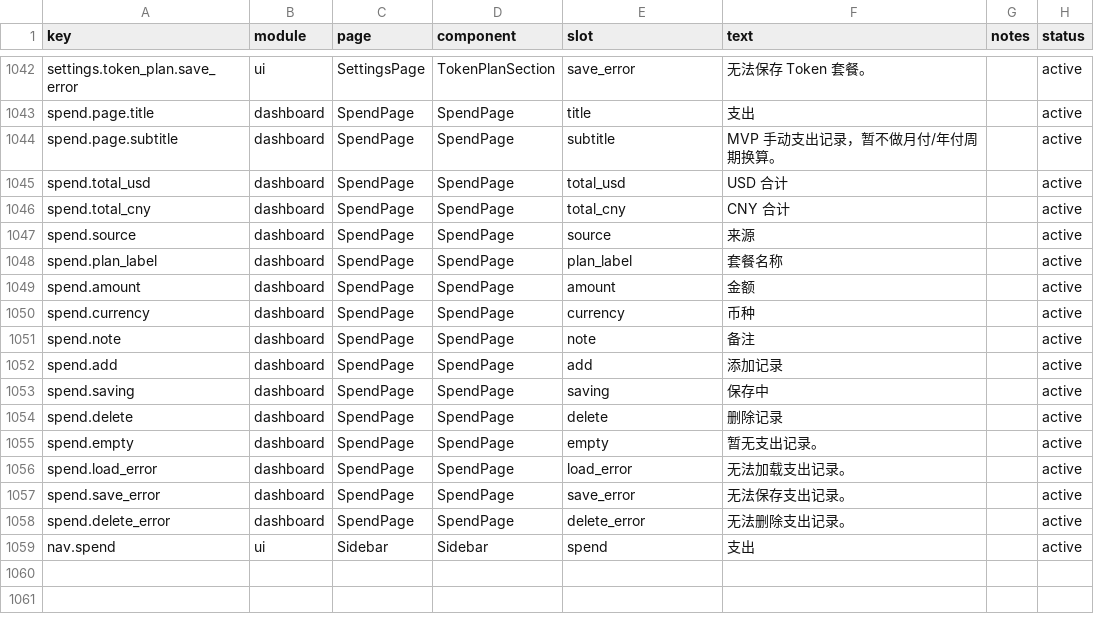
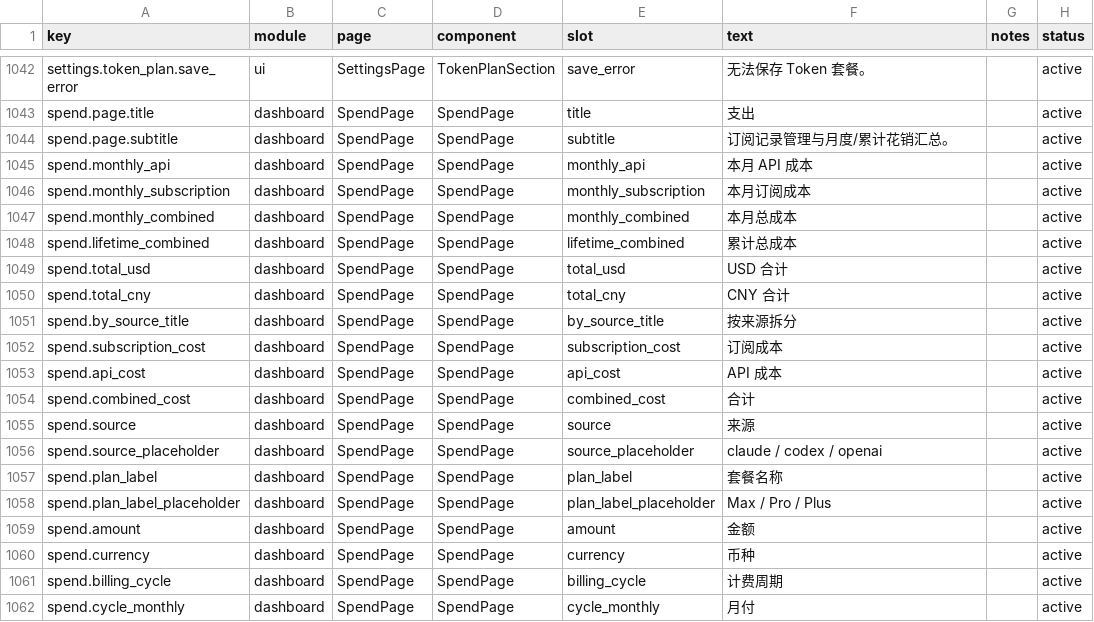
Before and after one commit to muxunson-9677/token-eyes, a CSV file: dashboard/src/content/copy.csv, drawn as a sheet; only a part is shown, gaps mark what is left out; the shorter side is filled out with more unchanged rows; the diff covers the shown part only.

Commit message:
feat: add full spend crud summary

```diff
--- a/dashboard/src/content/copy.csv
+++ b/dashboard/src/content/copy.csv
@@ -1043,8 +1043,20 @@ settings.token_plan.save_error,ui,SettingsPage,TokenPlanSection,save_error,"无
 spend.page.title,dashboard,SpendPage,SpendPage,title,"支出",,active
-spend.page.subtitle,dashboard,SpendPage,SpendPage,subtitle,"MVP 手动支出记录，暂不做月付/年付周期换算。",,active
+spend.page.subtitle,dashboard,SpendPage,SpendPage,subtitle,"订阅记录管理与月度/累计花销汇总。",,active
+spend.monthly_api,dashboard,SpendPage,SpendPage,monthly_api,"本月 API 成本",,active
+spend.monthly_subscription,dashboard,SpendPage,SpendPage,monthly_subscription,"本月订阅成本",,active
+spend.monthly_combined,dashboard,SpendPage,SpendPage,monthly_combined,"本月总成本",,active
+spend.lifetime_combined,dashboard,SpendPage,SpendPage,lifetime_combined,"累计总成本",,active
 spend.total_usd,dashboard,SpendPage,SpendPage,total_usd,"USD 合计",,active
 spend.total_cny,dashboard,SpendPage,SpendPage,total_cny,"CNY 合计",,active
+spend.by_source_title,dashboard,SpendPage,SpendPage,by_source_title,"按来源拆分",,active
+spend.subscription_cost,dashboard,SpendPage,SpendPage,subscription_cost,"订阅成本",,active
+spend.api_cost,dashboard,SpendPage,SpendPage,api_cost,"API 成本",,active
+spend.combined_cost,dashboard,SpendPage,SpendPage,combined_cost,"合计",,active
 spend.source,dashboard,SpendPage,SpendPage,source,"来源",,active
+spend.source_placeholder,dashboard,SpendPage,SpendPage,source_placeholder,"claude / codex / openai",,active
 spend.plan_label,dashboard,SpendPage,SpendPage,plan_label,"套餐名称",,active
+spend.plan_label_placeholder,dashboard,SpendPage,SpendPage,plan_label_placeholder,"Max / Pro / Plus",,active
 spend.amount,dashboard,SpendPage,SpendPage,amount,"金额",,active
 spend.currency,dashboard,SpendPage,SpendPage,currency,"币种",,active
+spend.billing_cycle,dashboard,SpendPage,SpendPage,billing_cycle,"计费周期",,active
+spend.cycle_monthly,dashboard,SpendPage,SpendPage,cycle_monthly,"月付",,active
```
Also changed, not shown: 15 added rows elsewhere in this file, 6 other files.
